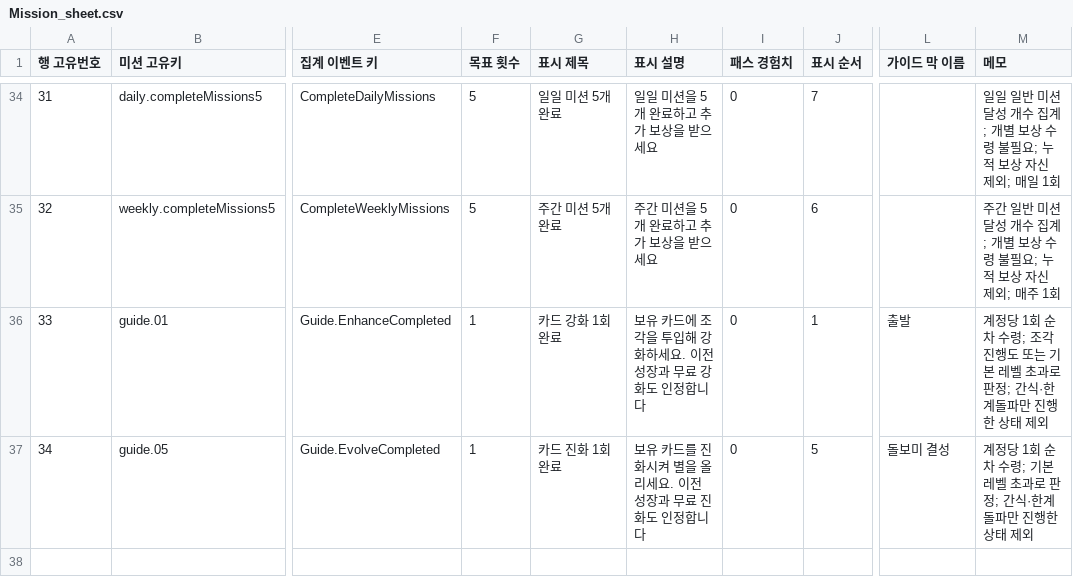
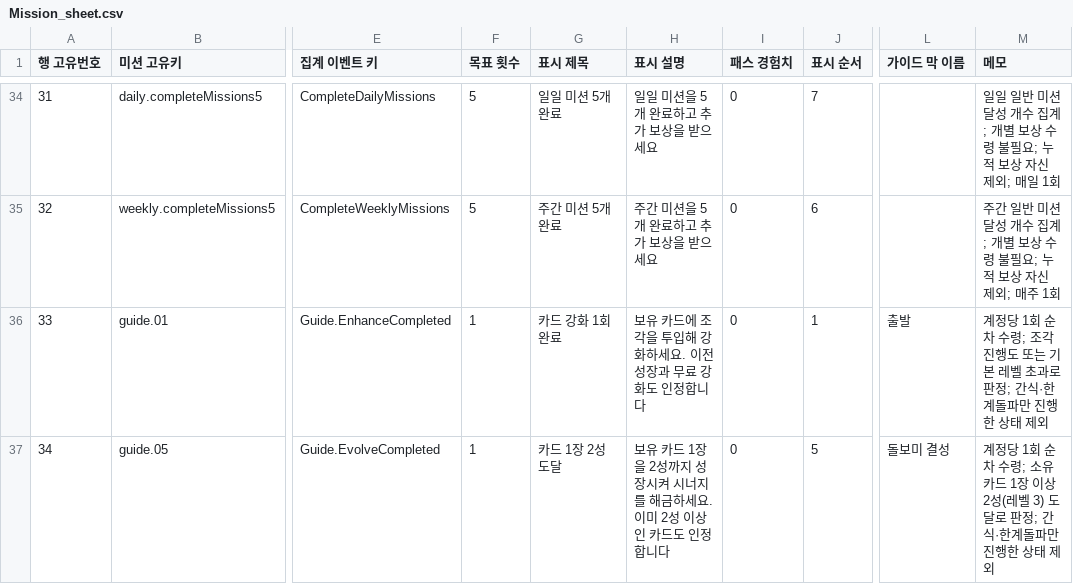
Before and after one commit to hspark-maker/TeamfightTCG_Migriation, a CSV file: docs/SpecData/Mission_sheet.csv, drawn as a sheet; only a part is shown, gaps mark what is left out; the diff names each change by its address in the sheet, - before the commit and + after, or states it on an @@ line.

```diff
--- a/docs/SpecData/Mission_sheet.csv
+++ b/docs/SpecData/Mission_sheet.csv
-G37 (표시 제목): 카드 진화 1회 완료
+G37 (표시 제목): 카드 1장 2성 도달
-H37 (표시 설명): …유 카드를 진화시켜 별을 올리세요. 이전 성장과 무료 진화도 인정…
+H37 (표시 설명): …유 카드 1장을 2성까지 성장시켜 시너지를 해금하세요. 이미 2성 이상인 카드도 인정…
-M37 (메모): …수령; 기본 레벨 초과로 판정…
+M37 (메모): …수령; 소유 카드 1장 이상 2성(레벨 3) 도달로 판정…
```
Also changed, not shown: 7 other files.
